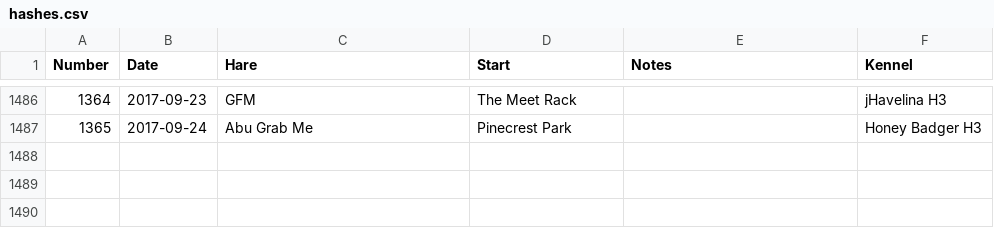
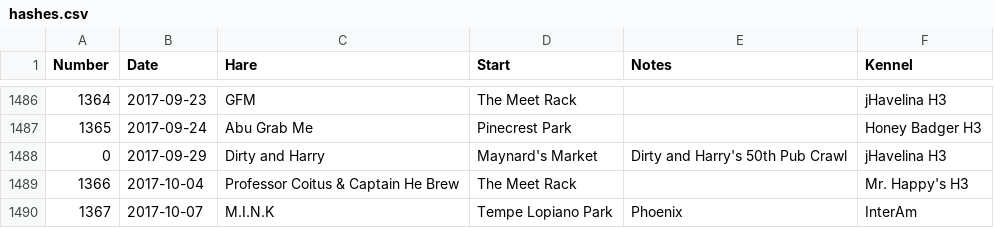
Before and after one commit to weaverba137/weaverba137.github.io, a CSV file: lib/hashes.csv, drawn as a sheet; only a part is shown, gaps mark what is left out.

Commit message:
add hashes

```diff
--- a/lib/hashes.csv
+++ b/lib/hashes.csv
@@ -1487 +1487,4 @@ Number,Date,Hare,Start,Notes,Kennel
 1365,2017-09-24,Abu Grab Me,Pinecrest Park,,Honey Badger H3
+0,2017-09-29,Dirty and Harry,Maynard's Market,Dirty and Harry's 50th Pub Crawl,jHavelina H3
+1366,2017-10-04,Professor Coitus & Captain He Brew,The Meet Rack,,Mr. Happy's H3
+1367,2017-10-07,M.I.N.K,Tempe Lopiano Park,Phoenix,InterAm
```
